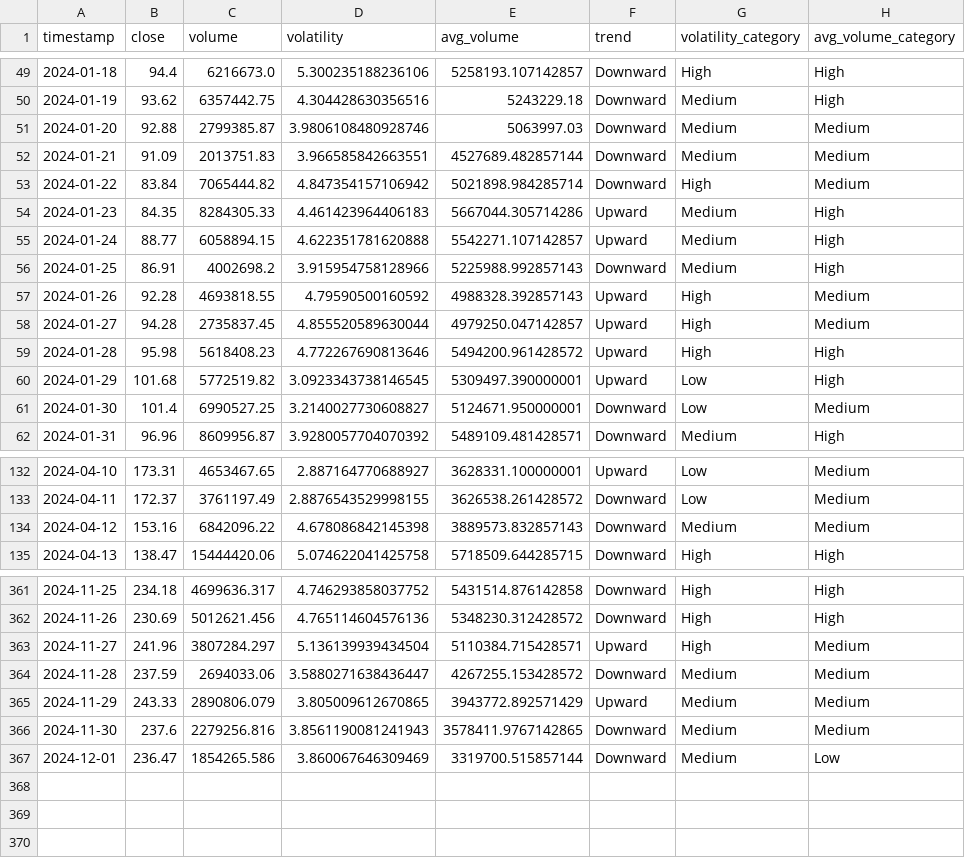
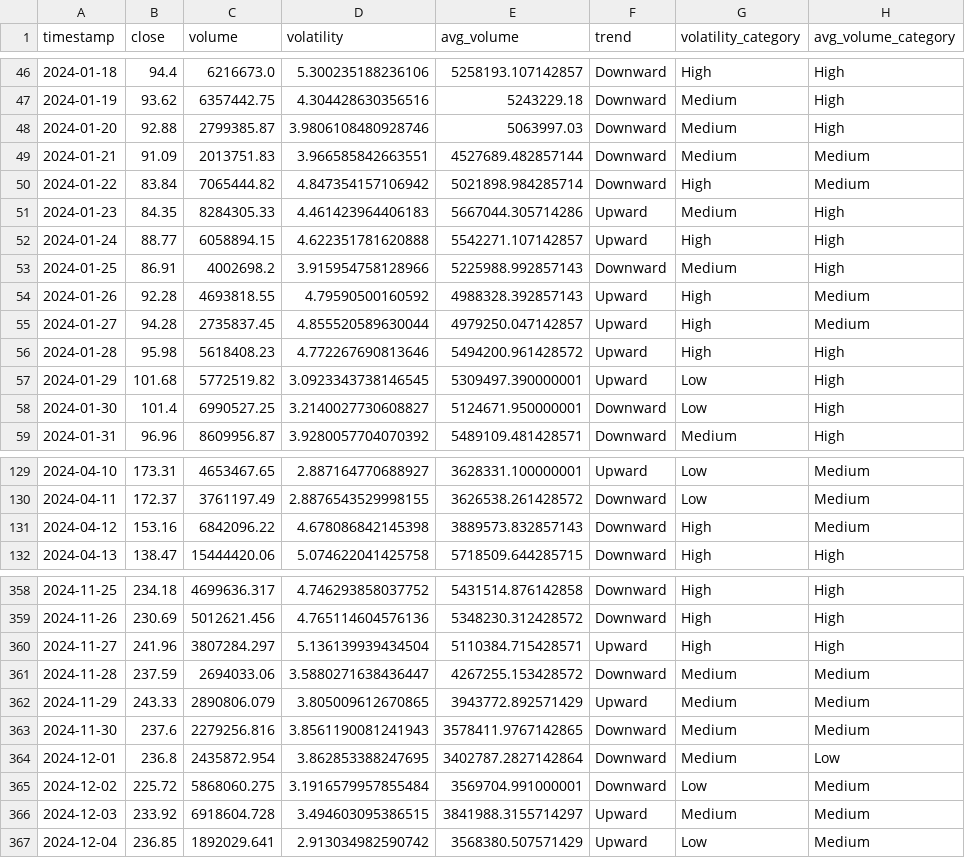
Before and after one commit to CS-Group-Project-1/group-project, a CSV file: data/SOLUSDT.csv, drawn as a sheet; only a part is shown, gaps mark what is left out; the diff covers the shown part only.

```diff
--- a/data/SOLUSDT.csv
+++ b/data/SOLUSDT.csv
@@ -50,3 +47,3 @@ timestamp,close,volume,volatility,avg_volume,trend,volatility_category,avg_volum
 2024-01-19,93.62,6357442.75,4.304428630356516,5243229.18,Downward,Medium,High
-2024-01-20,92.88,2799385.87,3.9806108480928746,5063997.03,Downward,Medium,Medium
+2024-01-20,92.88,2799385.87,3.9806108480928746,5063997.03,Downward,Medium,High
 2024-01-21,91.09,2013751.83,3.966585842663551,4527689.482857144,Downward,Medium,Medium
@@ -54,3 +51,3 @@ timestamp,close,volume,volatility,avg_volume,trend,volatility_category,avg_volum
 2024-01-23,84.35,8284305.33,4.461423964406183,5667044.305714286,Upward,Medium,High
-2024-01-24,88.77,6058894.15,4.622351781620888,5542271.107142857,Upward,Medium,High
+2024-01-24,88.77,6058894.15,4.622351781620888,5542271.107142857,Upward,High,High
 2024-01-25,86.91,4002698.2,3.915954758128966,5225988.992857143,Downward,Medium,High
@@ -60,3 +57,3 @@ timestamp,close,volume,volatility,avg_volume,trend,volatility_category,avg_volum
 2024-01-29,101.68,5772519.82,3.0923343738146545,5309497.390000001,Upward,Low,High
-2024-01-30,101.4,6990527.25,3.2140027730608827,5124671.950000001,Downward,Low,Medium
+2024-01-30,101.4,6990527.25,3.2140027730608827,5124671.950000001,Downward,Low,High
 2024-01-31,96.96,8609956.87,3.9280057704070392,5489109.481428571,Downward,Medium,High
@@ -133,3 +130,3 @@ timestamp,close,volume,volatility,avg_volume,trend,volatility_category,avg_volum
 2024-04-11,172.37,3761197.49,2.8876543529998155,3626538.261428572,Downward,Low,Medium
-2024-04-12,153.16,6842096.22,4.678086842145398,3889573.832857143,Downward,Medium,Medium
+2024-04-12,153.16,6842096.22,4.678086842145398,3889573.832857143,Downward,High,Medium
 2024-04-13,138.47,15444420.06,5.074622041425758,5718509.644285715,Downward,High,High
@@ -362,3 +359,3 @@ timestamp,close,volume,volatility,avg_volume,trend,volatility_category,avg_volum
 2024-11-26,230.69,5012621.456,4.765114604576136,5348230.312428572,Downward,High,High
-2024-11-27,241.96,3807284.297,5.136139939434504,5110384.715428571,Upward,High,Medium
+2024-11-27,241.96,3807284.297,5.136139939434504,5110384.715428571,Upward,High,High
 2024-11-28,237.59,2694033.06,3.5880271638436447,4267255.153428572,Downward,Medium,Medium
@@ -366,2 +363,5 @@ timestamp,close,volume,volatility,avg_volume,trend,volatility_category,avg_volum
 2024-11-30,237.6,2279256.816,3.8561190081241943,3578411.9767142865,Downward,Medium,Medium
-2024-12-01,236.47,1854265.586,3.860067646309469,3319700.515857144,Downward,Medium,Low
+2024-12-01,236.8,2435872.954,3.862853388247695,3402787.2827142864,Downward,Medium,Low
+2024-12-02,225.72,5868060.275,3.1916579957855484,3569704.991000001,Downward,Low,Medium
+2024-12-03,233.92,6918604.728,3.494603095386515,3841988.3155714297,Upward,Medium,Medium
+2024-12-04,236.85,1892029.641,2.913034982590742,3568380.507571429,Upward,Low,Medium
```
Also changed, not shown: 3 removed rows and 22 edited cells elsewhere in this file, data/ADAUSDT.csv, data/BTCUSDT.csv, 31 other files.
